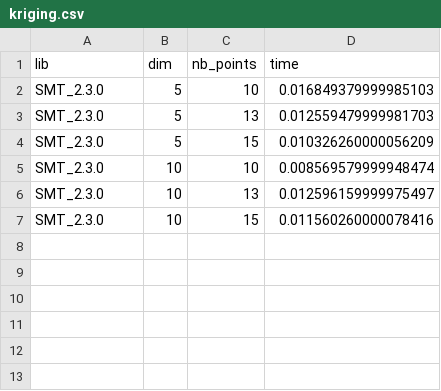
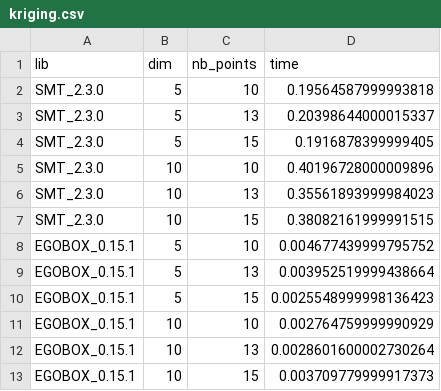
Before and after one commit to Antoine-Averland/benchmark_smt_egobox, a CSV file: kriging.csv, drawn as a sheet.

Commit message:
add benchmark for the kriging

```diff
--- a/kriging.csv
+++ b/kriging.csv
@@ -1,7 +1,13 @@
 lib,dim,nb_points,time
-SMT_2.3.0,5,10,0.016849379999985103
-SMT_2.3.0,5,13,0.012559479999981703
-SMT_2.3.0,5,15,0.010326260000056209
-SMT_2.3.0,10,10,0.008569579999948474
-SMT_2.3.0,10,13,0.012596159999975497
-SMT_2.3.0,10,15,0.011560260000078416
+SMT_2.3.0,5,10,0.19564587999993818
+SMT_2.3.0,5,13,0.20398644000015337
+SMT_2.3.0,5,15,0.1916878399999405
+SMT_2.3.0,10,10,0.40196728000009896
+SMT_2.3.0,10,13,0.35561893999984023
+SMT_2.3.0,10,15,0.38082161999991515
+EGOBOX_0.15.1,5,10,0.004677439999795752
+EGOBOX_0.15.1,5,13,0.003952519999438664
+EGOBOX_0.15.1,5,15,0.0025548999998136423
+EGOBOX_0.15.1,10,10,0.002764759999990929
+EGOBOX_0.15.1,10,13,0.0028601600002730264
+EGOBOX_0.15.1,10,15,0.003709779999917373
```
Also changed, not shown: 1 other file.
